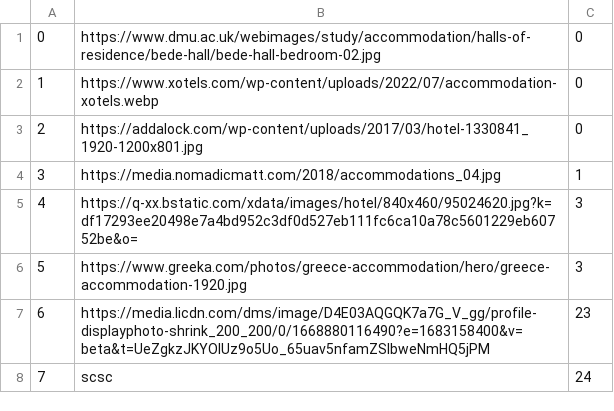
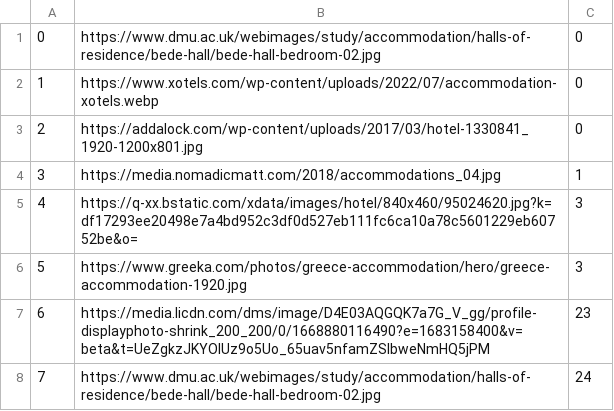
Before and after one commit to banja001/Alt-F4, a CSV file: booking/booking/Resources/Data/accommodationImage.csv, drawn as a sheet.

```diff
--- a/booking/booking/Resources/Data/accommodationImage.csv
+++ b/booking/booking/Resources/Data/accommodationImage.csv
@@ -7,2 +7,2 @@
 6|https://media.licdn.com/dms/image/D4E03AQGQK7a7G_V_gg/profile-displayphoto-shrink_200_200/0/1668880116490?e=1683158400&v=beta&t=UeZgkzJKYOIUz9o5Uo_65uav5nfamZSIbweNmHQ5jPM|23
-7|scsc|24
+7|https://www.dmu.ac.uk/webimages/study/accommodation/halls-of-residence/bede-hall/bede-hall-bedroom-02.jpg|24
```
Also changed, not shown: booking/booking/Resources/Data/appointmentcheckpoint.csv, booking/booking/Resources/Data/checkpoint.csv, 17 other files.
